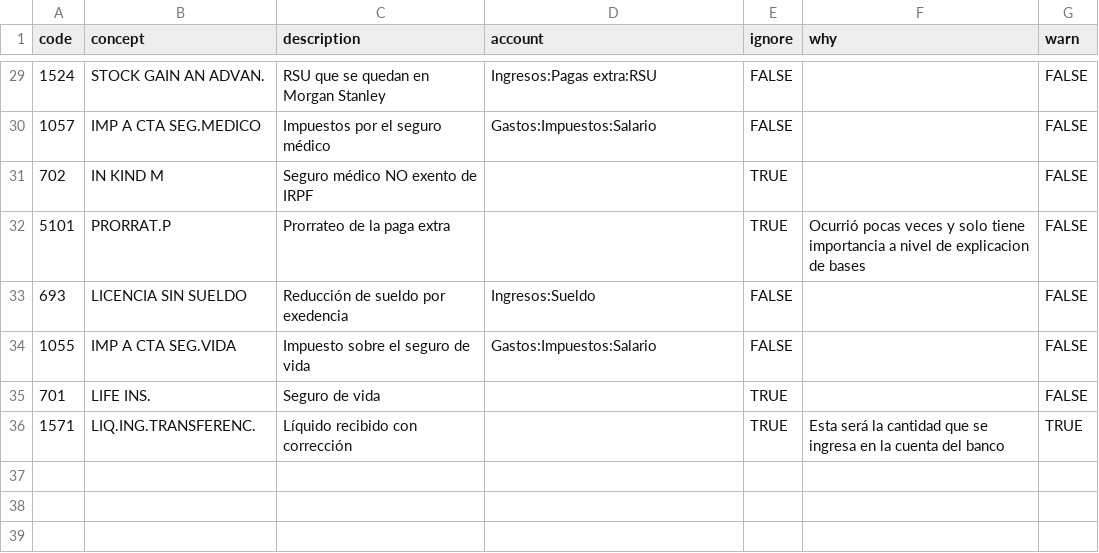
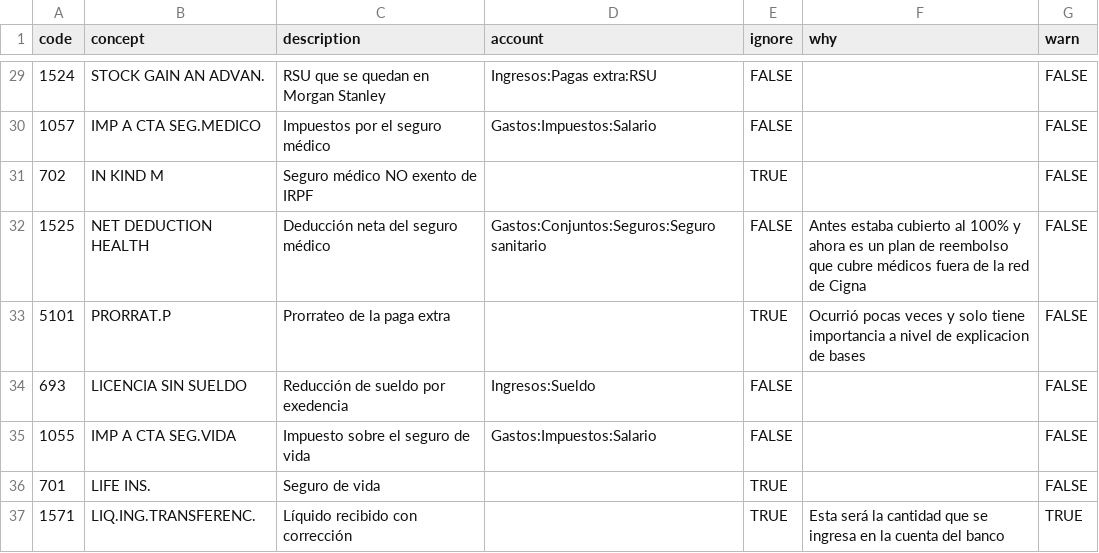
Before and after one commit to juandspy/adp-payslips-reader, a CSV file: configuration.csv, drawn as a sheet; only a part is shown, gaps mark what is left out.

```diff
--- a/configuration.csv
+++ b/configuration.csv
@@ -31,2 +31,3 @@ code,concept,description,account,ignore,why,warn
 702,IN KIND M,Seguro médico NO exento de IRPF,,TRUE,,FALSE
+1525,NET DEDUCTION HEALTH,Deducción neta del seguro médico,Gastos:Conjuntos:Seguros:Seguro sanitario,FALSE,Antes estaba cubierto al 100% y ahora es un plan de reembolso que cubre médicos fuera de la red de Cigna,FALSE
 5101,PRORRAT.P,Prorrateo de la paga extra,,TRUE,Ocurrió pocas veces y solo tiene importancia a nivel de explicacion de bases,FALSE
```
Also changed, not shown: 5 other files.
